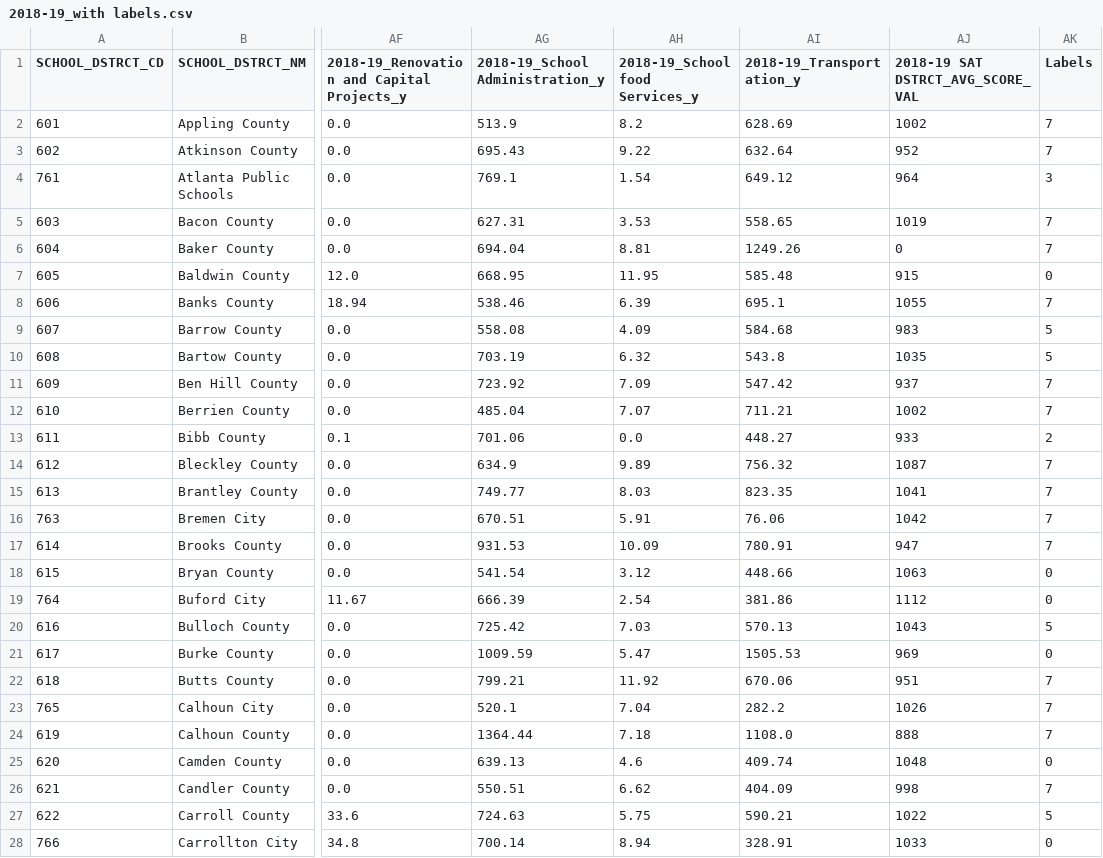
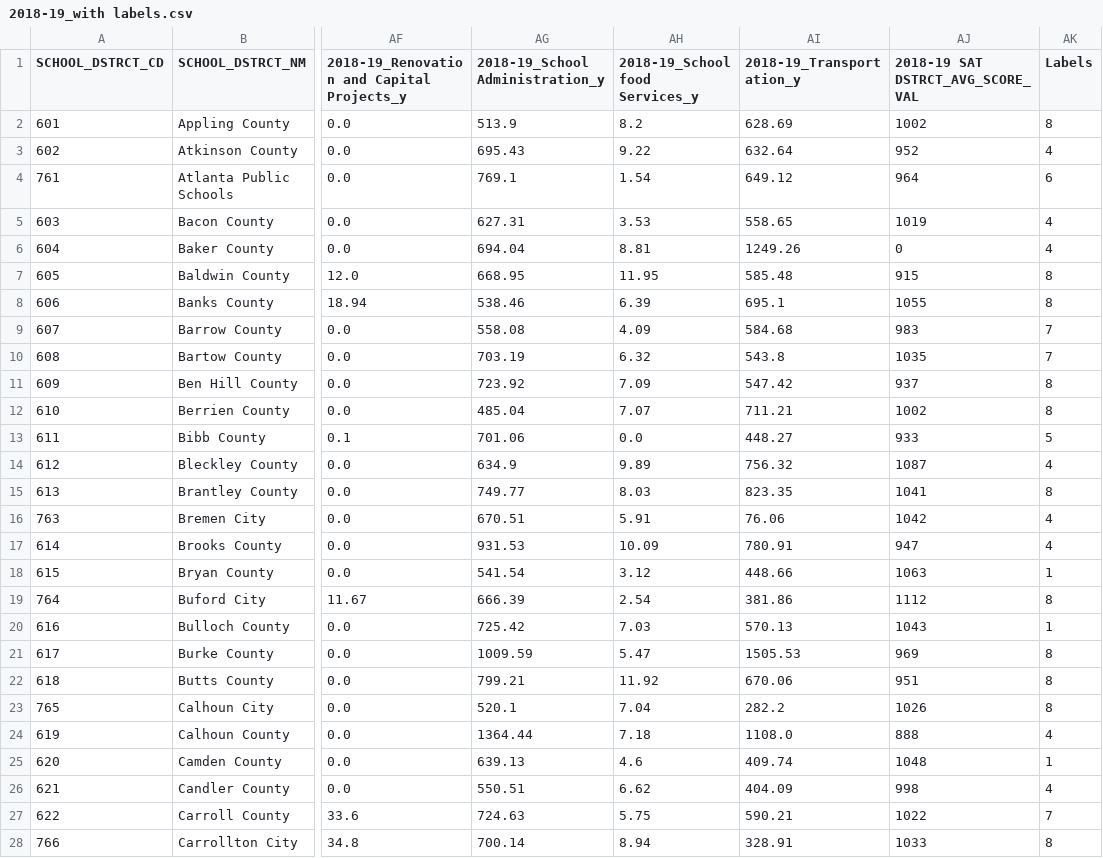
Before and after one commit to tmsuidan/GaEduData2018-21, a CSV file: csvs/2018-19_with labels.csv, drawn as a sheet; only a part is shown, gaps mark what is left out; the diff covers the shown part only; the diff names each change by its address in the sheet, - before the commit and + after, or states it on an @@ line.

```diff
--- a/csvs/2018-19_with labels.csv
+++ b/csvs/2018-19_with labels.csv
-AK2 (Labels): 7
+AK2 (Labels): 8
-AK3 (Labels): 7
+AK3 (Labels): 4
-AK4 (Labels): 3
+AK4 (Labels): 6
-AK5:AK6 (Labels): 7
+AK5:AK6 (Labels): 4
-AK7 (Labels): 0
+AK7 (Labels): 8
-AK8 (Labels): 7
+AK8 (Labels): 8
-AK9:AK10 (Labels): 5
+AK9:AK10 (Labels): 7
-AK11:AK12 (Labels): 7
+AK11:AK12 (Labels): 8
-AK13 (Labels): 2
+AK13 (Labels): 5
-AK14 (Labels): 7
+AK14 (Labels): 4
-AK15 (Labels): 7
+AK15 (Labels): 8
-AK16:AK17 (Labels): 7
+AK16:AK17 (Labels): 4
-AK18 (Labels): 0
+AK18 (Labels): 1
-AK19 (Labels): 0
+AK19 (Labels): 8
-AK20 (Labels): 5
+AK20 (Labels): 1
-AK21 (Labels): 0
+AK21 (Labels): 8
-AK22:AK23 (Labels): 7
+AK22:AK23 (Labels): 8
-AK24 (Labels): 7
+AK24 (Labels): 4
-AK25 (Labels): 0
+AK25 (Labels): 1
-AK26 (Labels): 7
+AK26 (Labels): 4
-AK27 (Labels): 5
+AK27 (Labels): 7
-AK28 (Labels): 0
+AK28 (Labels): 8
```
Also changed, not shown: 153 edited cells elsewhere in this file, csvs/2019-20_with labels.csv, csvs/2020-21_with labels.csv, 15 other files.
